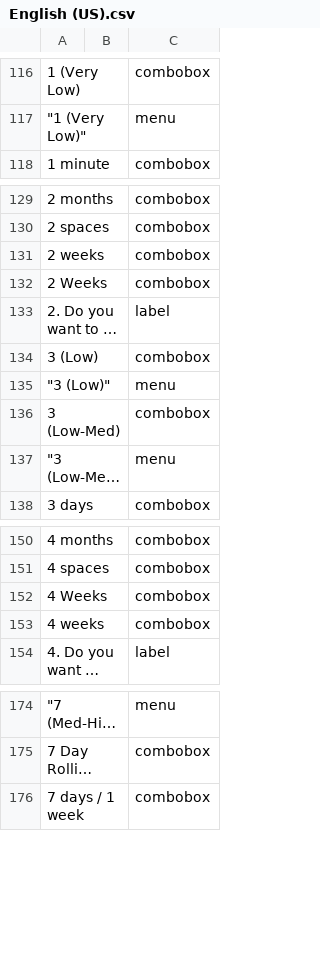
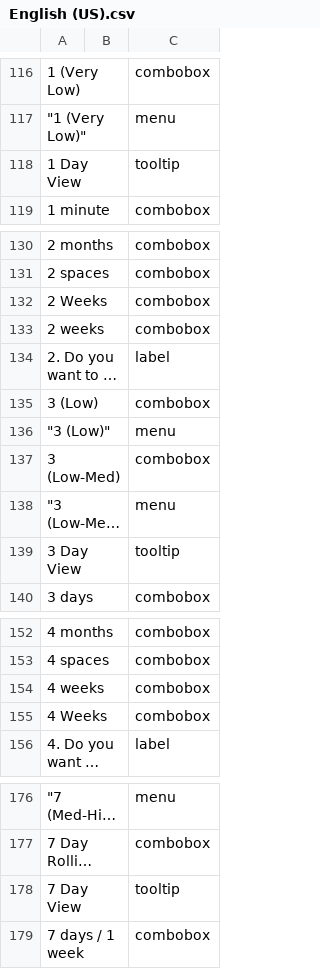
Before and after one commit to abstractspoon/ToDoList_Resources, a CSV file: Translations/English (US).csv, drawn as a sheet; only a part is shown, gaps mark what is left out; long unchanged cells end in …; the diff covers the shown part only; the diff names each change by its address in the sheet, - before the commit and + after, or states it on an @@ line.

```diff
--- a/Translations/English (US).csv
+++ b/Translations/English (US).csv
+row 118: 1 Day View |  | tooltip
@@ row 131 moved to row 133: 2 weeks @@
+row 139: 3 Day View |  | tooltip
@@ row 152 moved to row 155: 4 Weeks @@
+row 178: 7 Day View |  | tooltip
```
Also changed, not shown: 12 moved rows elsewhere in this file, Translations/Francais (France).csv, Translations/German (Germany).csv, 11 other files.
